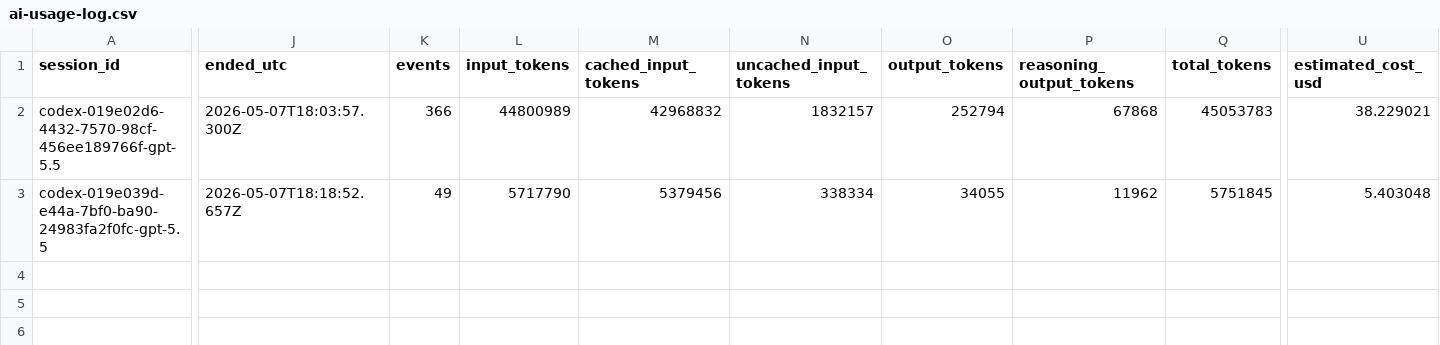
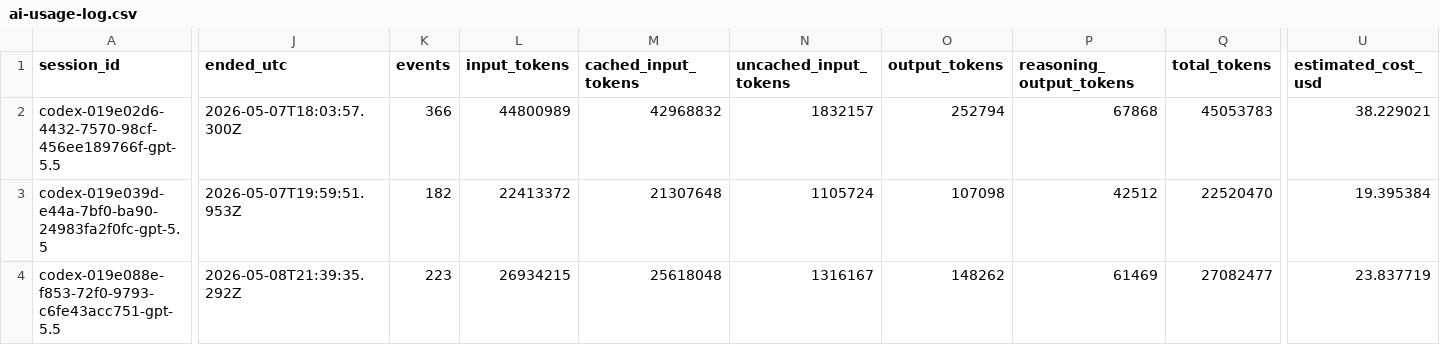
Before and after one commit to aking1907/aksa-bc-data-agent, a CSV file: cost/ai-usage-log.csv, drawn as a sheet; only a part is shown, gaps mark what is left out; rows hold the shown columns only; the diff names each change by its address in the sheet, - before the commit and + after, or states it on an @@ line.

Commit message:
Update AI cost report

```diff
--- a/cost/ai-usage-log.csv
+++ b/cost/ai-usage-log.csv
-J3 (ended_utc): 2026-05-07T18:18:52.657Z
+J3 (ended_utc): 2026-05-07T19:59:51.953Z
-K3 (events): 49
+K3 (events): 182
-L3 (input_tokens): 5717790
+L3 (input_tokens): 22413372
-M3 (cached_input_tokens): 5379456
+M3 (cached_input_tokens): 21307648
-N3 (uncached_input_tokens): 338334
+N3 (uncached_input_tokens): 1105724
-O3 (output_tokens): 34055
+O3 (output_tokens): 107098
-P3 (reasoning_output_tokens): 11962
+P3 (reasoning_output_tokens): 42512
-Q3 (total_tokens): 5751845
+Q3 (total_tokens): 22520470
-U3 (estimated_cost_usd): 5.403048
+U3 (estimated_cost_usd): 19.395384
+row 4: codex-019e088e-f853-72f0-9793-c6fe43acc751-gpt-5.5 | 2026-05-08T21:39:35.292Z | 223 | 26934215 | 25618048 | 1316167 | 148262 | 61469 | 27082477 | 23.837719
```
Also changed, not shown: 1 other file.
